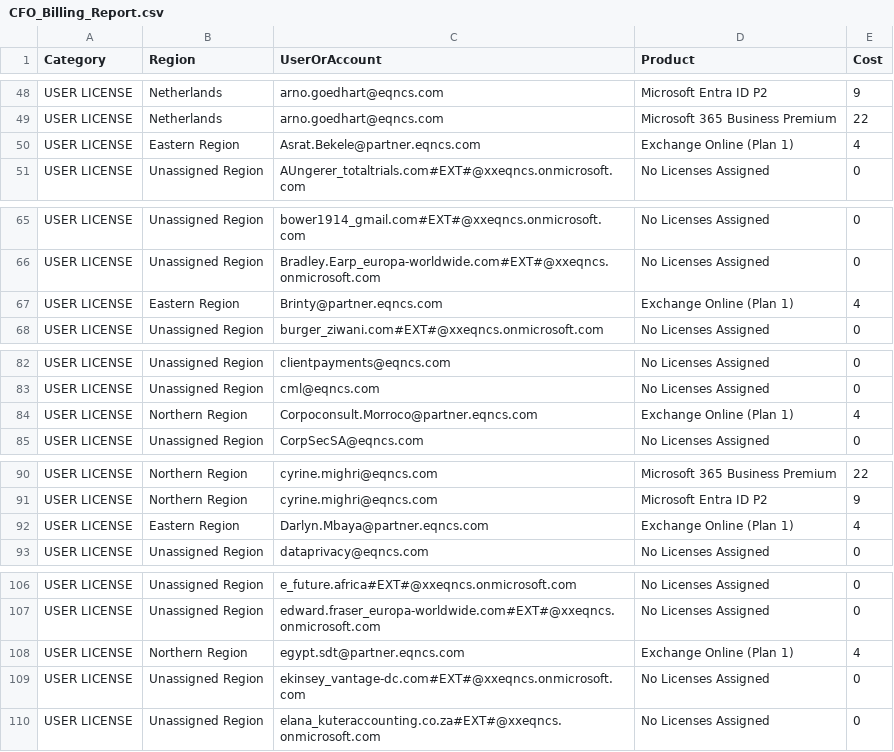
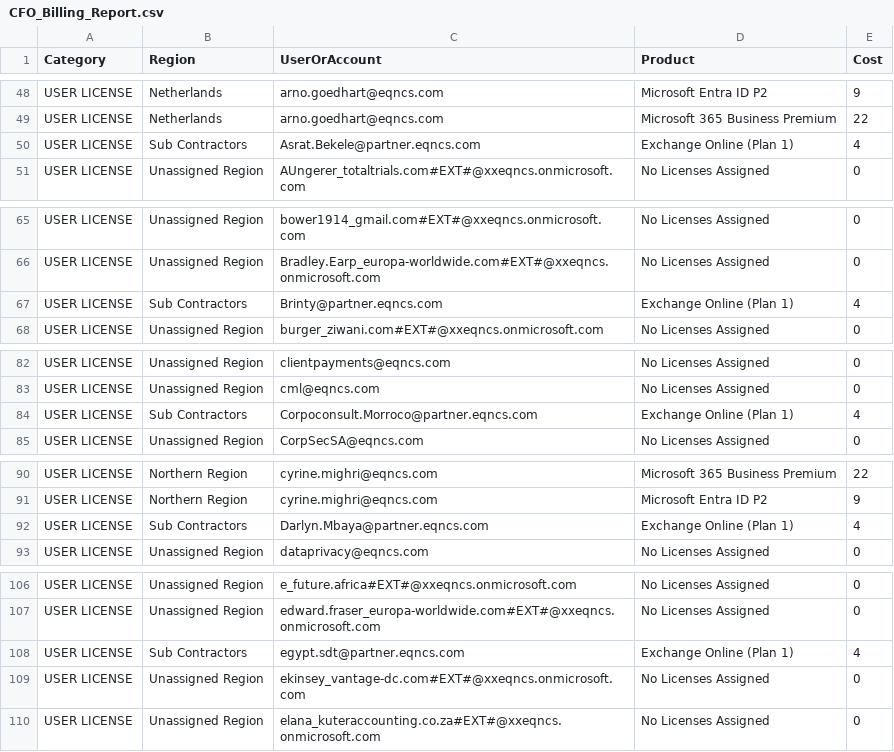
Before and after one commit to Wian69/unified-manager, a CSV file: public/reports/CFO_Billing_Report.csv, drawn as a sheet; only a part is shown, gaps mark what is left out; the diff covers the shown part only.

Commit message:
Automated: Update Billing Data grouped by Region with Friendly Names

```diff
--- a/public/reports/CFO_Billing_Report.csv
+++ b/public/reports/CFO_Billing_Report.csv
@@ -49,3 +49,3 @@
 "USER LICENSE","Netherlands","arno.goedhart@eqncs.com","Microsoft 365 Business Premium","22"
-"USER LICENSE","Eastern Region","Asrat.Bekele@partner.eqncs.com","Exchange Online (Plan 1)","4"
+"USER LICENSE","Sub Contractors","Asrat.Bekele@partner.eqncs.com","Exchange Online (Plan 1)","4"
 "USER LICENSE","Unassigned Region","AUngerer_totaltrials.com#EXT#@xxeqncs.onmicrosoft.com","No Licenses Assigned","0"
@@ -66,3 +66,3 @@
 "USER LICENSE","Unassigned Region","Bradley.Earp_europa-worldwide.com#EXT#@xxeqncs.onmicrosoft.com","No Licenses Assigned","0"
-"USER LICENSE","Eastern Region","Brinty@partner.eqncs.com","Exchange Online (Plan 1)","4"
+"USER LICENSE","Sub Contractors","Brinty@partner.eqncs.com","Exchange Online (Plan 1)","4"
 "USER LICENSE","Unassigned Region","burger_ziwani.com#EXT#@xxeqncs.onmicrosoft.com","No Licenses Assigned","0"
@@ -83,3 +83,3 @@
 "USER LICENSE","Unassigned Region","cml@eqncs.com","No Licenses Assigned","0"
-"USER LICENSE","Northern Region","Corpoconsult.Morroco@partner.eqncs.com","Exchange Online (Plan 1)","4"
+"USER LICENSE","Sub Contractors","Corpoconsult.Morroco@partner.eqncs.com","Exchange Online (Plan 1)","4"
 "USER LICENSE","Unassigned Region","CorpSecSA@eqncs.com","No Licenses Assigned","0"
@@ -91,3 +91,3 @@
 "USER LICENSE","Northern Region","cyrine.mighri@eqncs.com","Microsoft Entra ID P2","9"
-"USER LICENSE","Eastern Region","Darlyn.Mbaya@partner.eqncs.com","Exchange Online (Plan 1)","4"
+"USER LICENSE","Sub Contractors","Darlyn.Mbaya@partner.eqncs.com","Exchange Online (Plan 1)","4"
 "USER LICENSE","Unassigned Region","dataprivacy@eqncs.com","No Licenses Assigned","0"
@@ -107,3 +107,3 @@
 "USER LICENSE","Unassigned Region","edward.fraser_europa-worldwide.com#EXT#@xxeqncs.onmicrosoft.com","No Licenses Assigned","0"
-"USER LICENSE","Northern Region","egypt.sdt@partner.eqncs.com","Exchange Online (Plan 1)","4"
+"USER LICENSE","Sub Contractors","egypt.sdt@partner.eqncs.com","Exchange Online (Plan 1)","4"
 "USER LICENSE","Unassigned Region","ekinsey_vantage-dc.com#EXT#@xxeqncs.onmicrosoft.com","No Licenses Assigned","0"
```
Also changed, not shown: 15 edited cells elsewhere in this file, 1 other file.
